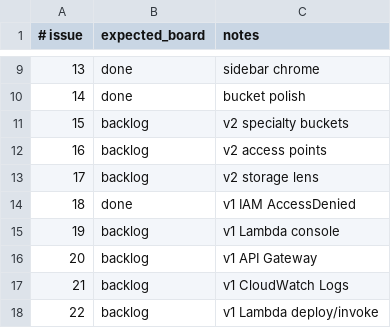
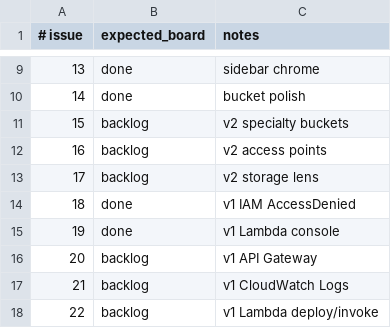
Before and after one commit to kgz/stackwrangler, a TSV file: bin/board-tracker.tsv, drawn as a sheet; only a part is shown, gaps mark what is left out.

Commit message:
board: #19 done

```diff
--- a/bin/board-tracker.tsv
+++ b/bin/board-tracker.tsv
@@ -14,3 +14,3 @@
 18	done	v1 IAM AccessDenied
-19	backlog	v1 Lambda console
+19	done	v1 Lambda console
 20	backlog	v1 API Gateway
```
Also changed, not shown: 1 other file.
